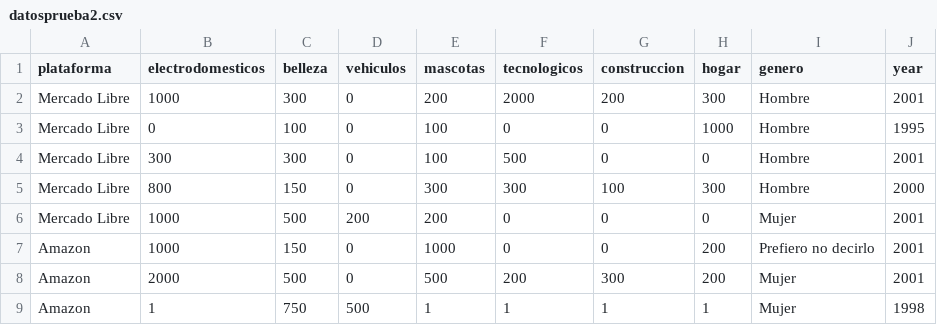
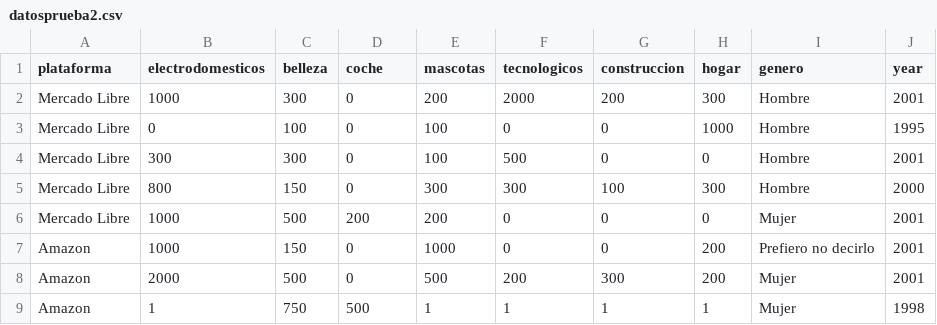
Before and after one commit to RBBeny/ejemplogit, a CSV file: datosprueba2.csv, drawn as a sheet.

Commit message:
Update datosprueba2.csv

```diff
--- a/datosprueba2.csv
+++ b/datosprueba2.csv
@@ -1,2 +1,2 @@
-plataforma,electrodomesticos,belleza,vehiculos, mascotas,tecnologicos,construccion,hogar,genero,year
+plataforma,electrodomesticos,belleza,coche,mascotas,tecnologicos,construccion,hogar,genero,year
 Mercado Libre,1000,300,0,200,2000,200,300,Hombre,2001
```
